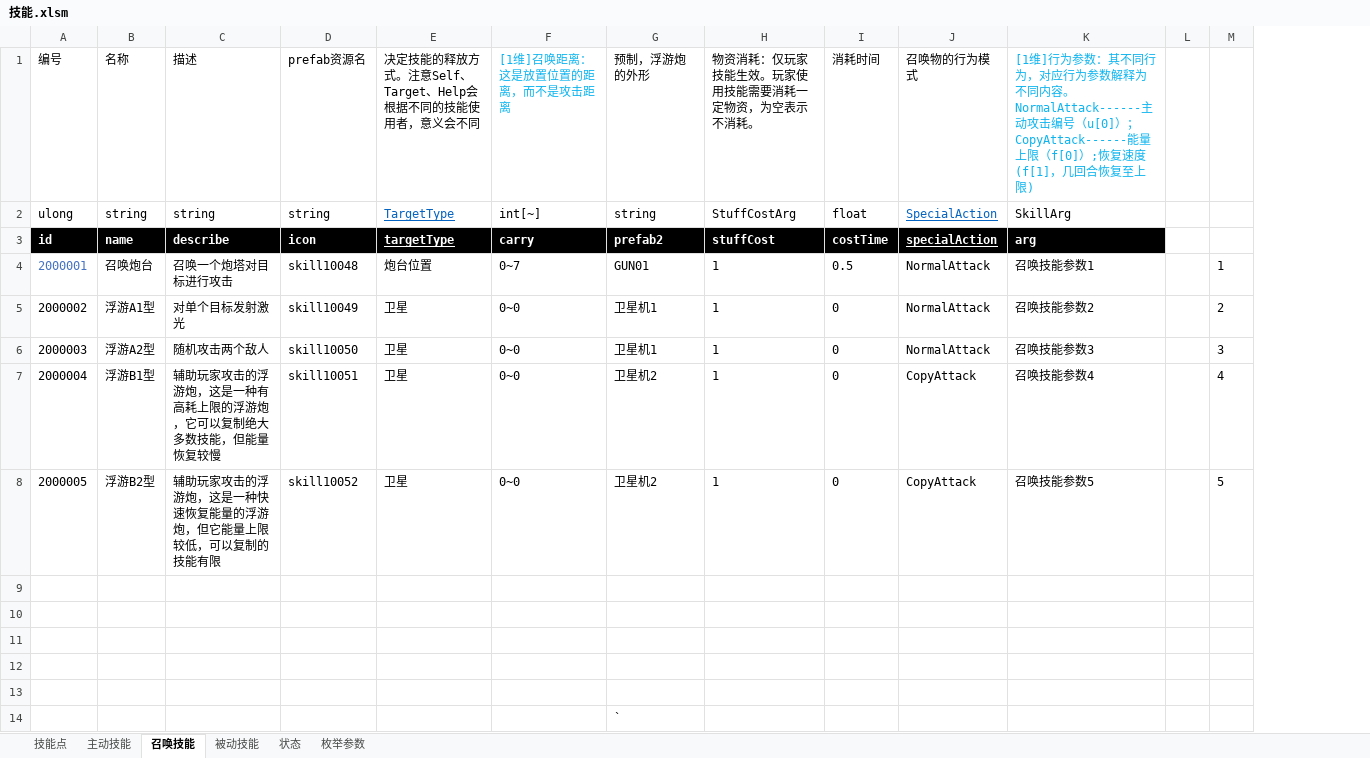
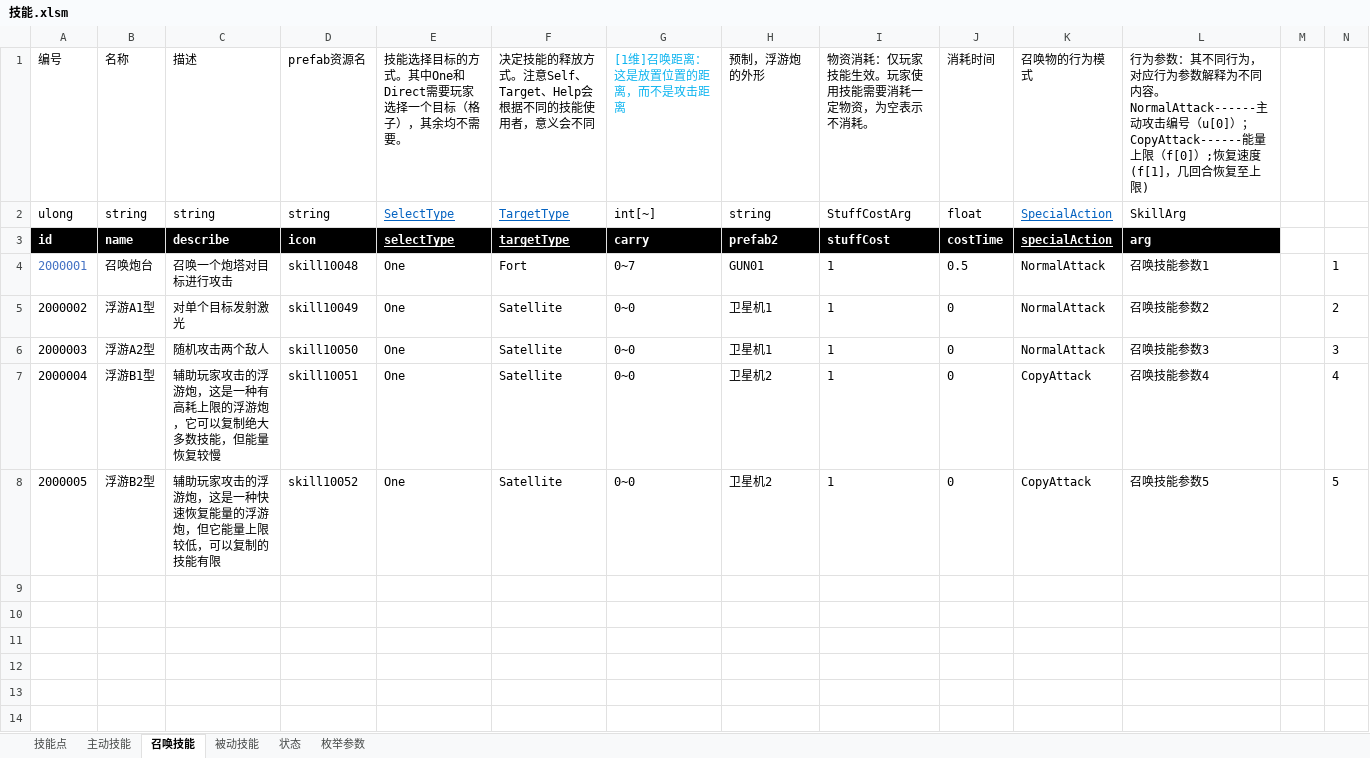
Before and after one commit to Canvastudio/Prometheus, an Excel workbook: Design/原始配置表/技能.xlsm, sheet 召唤技能, drawn as a sheet; values as stored, in another font and other column widths than the file's, no borders; conditional formats and table styles not drawn; removed rows and columns are numbered as before the commit, all else as after; the diff names each change by its address in the sheet, - before the commit and + after, or states it on an @@ line.

```diff
--- a/Design/原始配置表/技能.xlsm (sheet 召唤技能)
+++ b/Design/原始配置表/技能.xlsm (sheet 召唤技能)
+column E, rows 1-8: 技能选择目标的方式。其中One和Direct需要玩家选择一个目标（格子），其余均不需要。 | SelectType | selectType | One | One | One | One | One
-L1: [1维]行为参数…
+L1: 行为参数…
-L1 text colour: #0DB4EF
+L1 text colour: black
-F4: 炮台位置
+F4: Fort
-F5:F8: 卫星
+F5:F8: Satellite
-row 9: (empty)
-row 10: (empty)
-row 11: (empty)
-row 12: (empty)
-row 13: (empty)
-row 14:  |  |  |  |  |  | `
```
Also changed, not shown: sheet 主动技能, sheet 枚举参数, formulas that keep their value, 3 other files.
